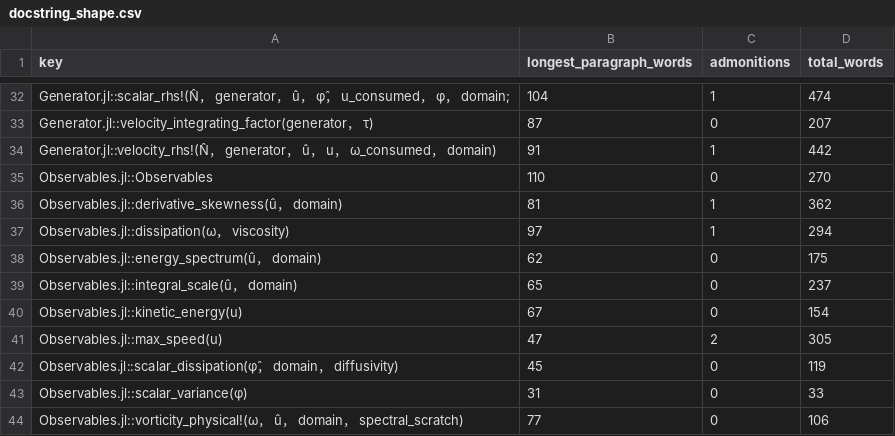
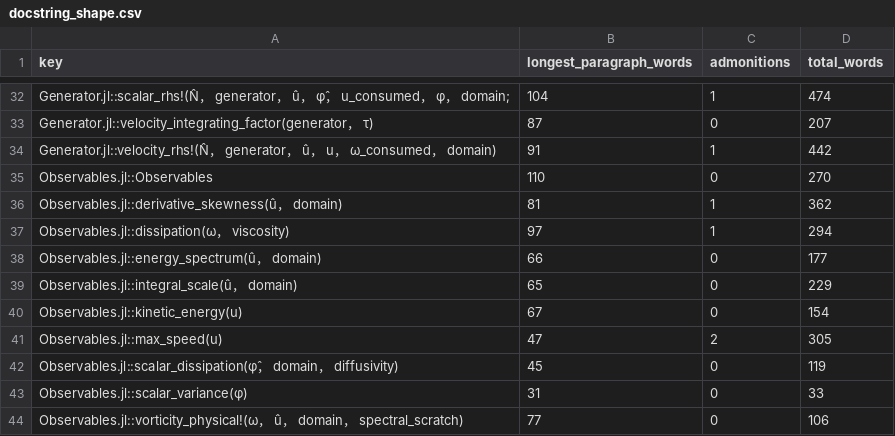
Before and after one commit to GrigorySarnitsky/GBGHomogeneousTurbulence.jl, a CSV file: docs/docstring_shape.csv, drawn as a sheet; only a part is shown, gaps mark what is left out.

```diff
--- a/docs/docstring_shape.csv
+++ b/docs/docstring_shape.csv
@@ -37,4 +37,4 @@ Observables.jl::derivative_skewness(û， domain),81,1,362
 Observables.jl::dissipation(ω， viscosity),97,1,294
-Observables.jl::energy_spectrum(û， domain),62,0,175
-Observables.jl::integral_scale(û， domain),65,0,237
+Observables.jl::energy_spectrum(û， domain),66,0,177
+Observables.jl::integral_scale(û， domain),65,0,229
 Observables.jl::kinetic_energy(u),67,0,154
```
Also changed, not shown: 6 other files.
